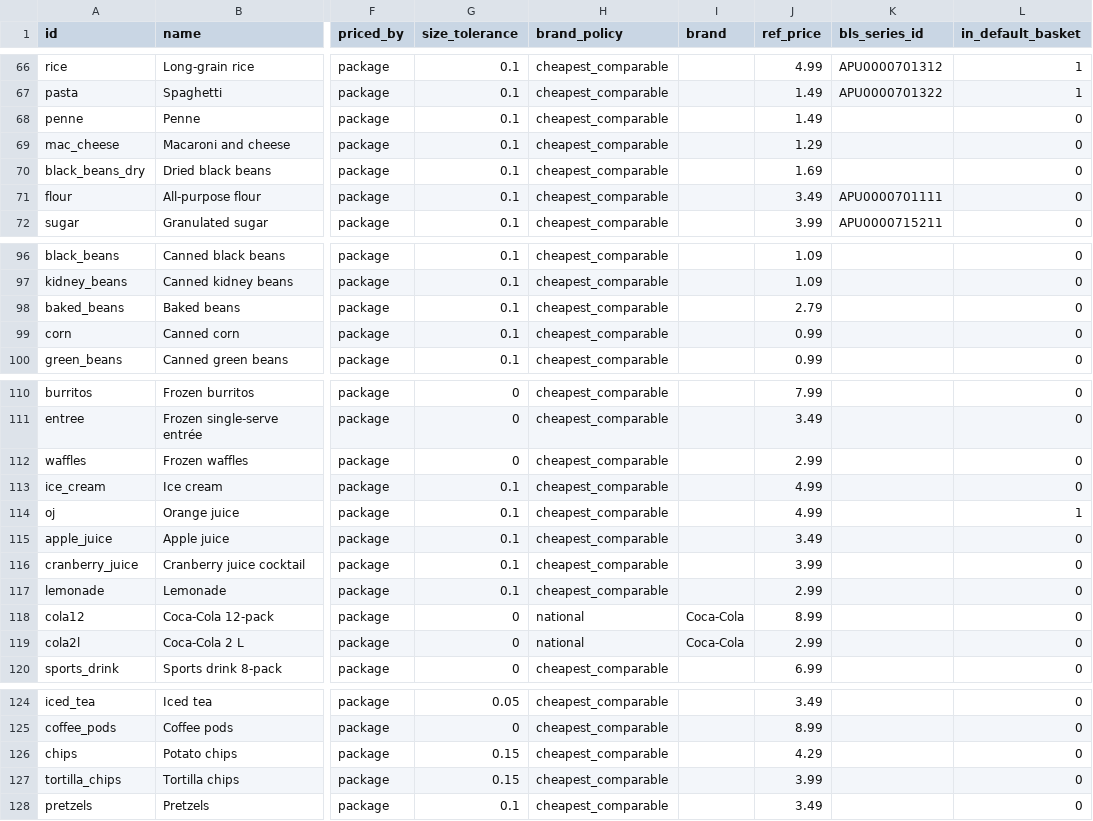
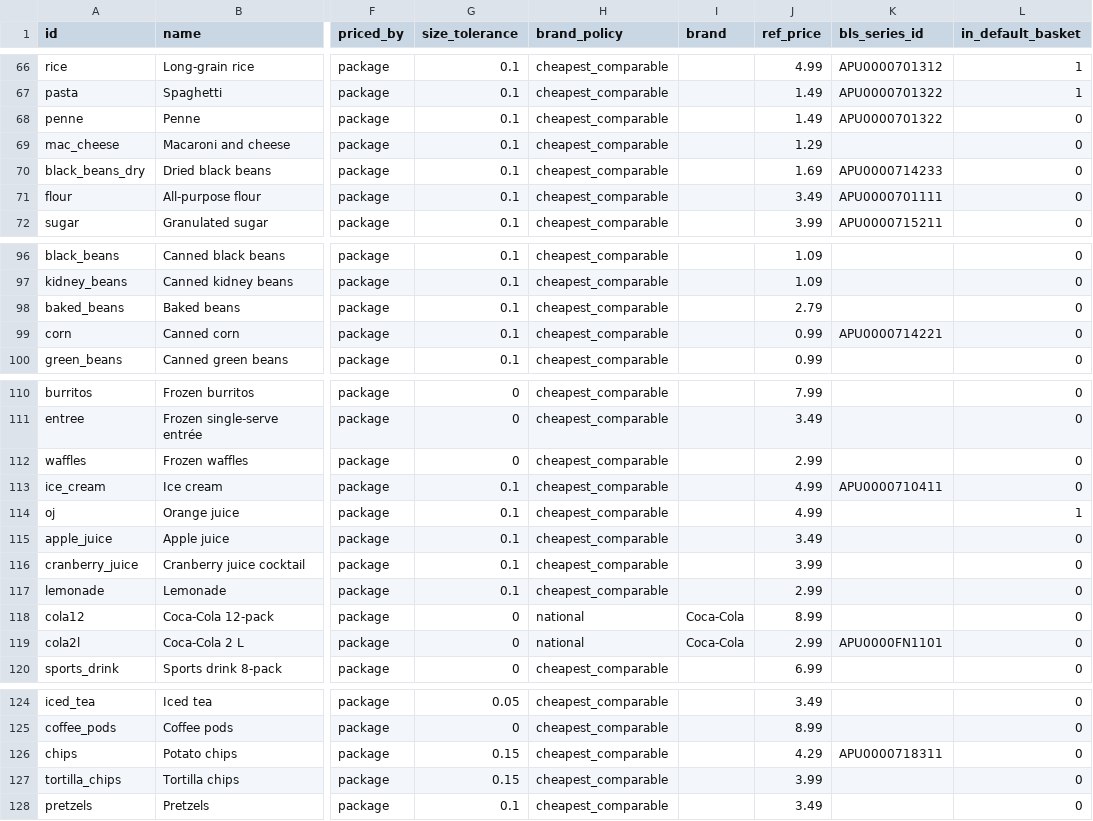
Before and after one commit to cfleming214/diesel-delta, a CSV file: price-bot/catalog/items.csv, drawn as a sheet; only a part is shown, gaps mark what is left out; the diff covers the shown part only; the diff names each change by its address in the sheet, - before the commit and + after, or states it on an @@ line.

Commit message:
Add the BLS Average Price adapter
Loads BLS Average Price Data (public domain, monthly) for catalog items with a
bls_series_id: the national series plus each Census-region series that exists,
with full history, into new bls_series and bls_prices tables.

- npm run bot -- bls [--dry-run]: fetches ap.item, ap.series and ap.data.3.Food
  through PoliteHttp; re-running upserts. Records the run in ingest_runs.
- Checks each catalog mapping (missing, stale, or unit not comparable with the
  item size) and reports problems without failing the run.
- Migration enables the bls-ap source; the kill switch still applies.
- Catalog: the 17 existing IDs verified; 17 mappings added, bread_wheat
  removed (BLS stopped that series in May 2026). 33 items mapped.
- Mock BLS endpoint built from real BLS metadata, plus unit, plan, end-to-end
  and SQL tests.

```diff
--- a/price-bot/catalog/items.csv
+++ b/price-bot/catalog/items.csv
-K68 (bls_series_id): (empty)
+K68 (bls_series_id): APU0000701322
-K70 (bls_series_id): (empty)
+K70 (bls_series_id): APU0000714233
-K99 (bls_series_id): (empty)
+K99 (bls_series_id): APU0000714221
-K113 (bls_series_id): (empty)
+K113 (bls_series_id): APU0000710411
-K119 (bls_series_id): (empty)
+K119 (bls_series_id): APU0000FN1101
-K126 (bls_series_id): (empty)
+K126 (bls_series_id): APU0000718311
```
Also changed, not shown: 10 edited cells elsewhere in this file, 14 other files.
